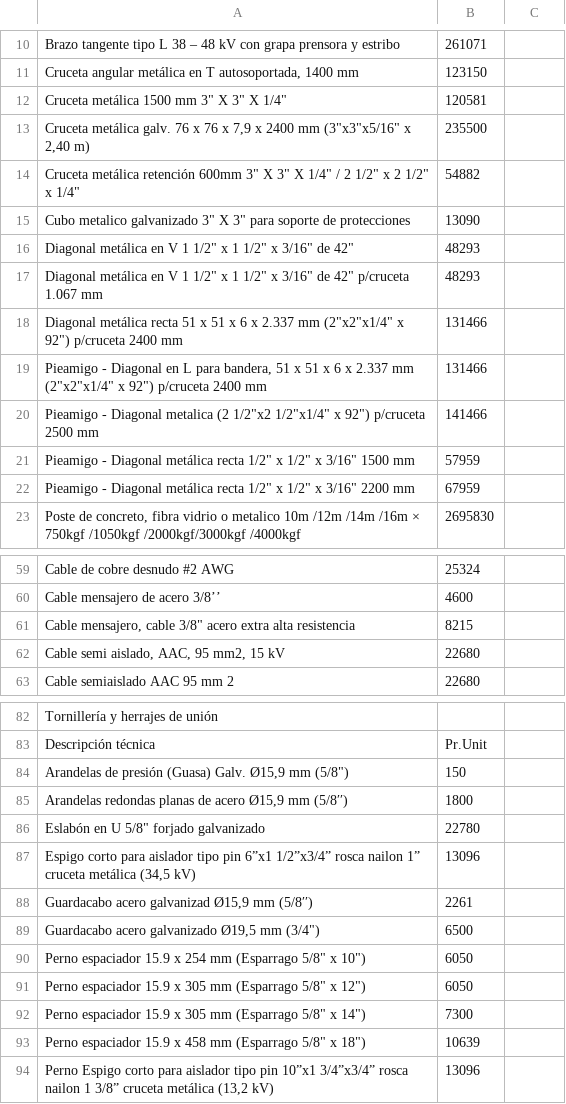
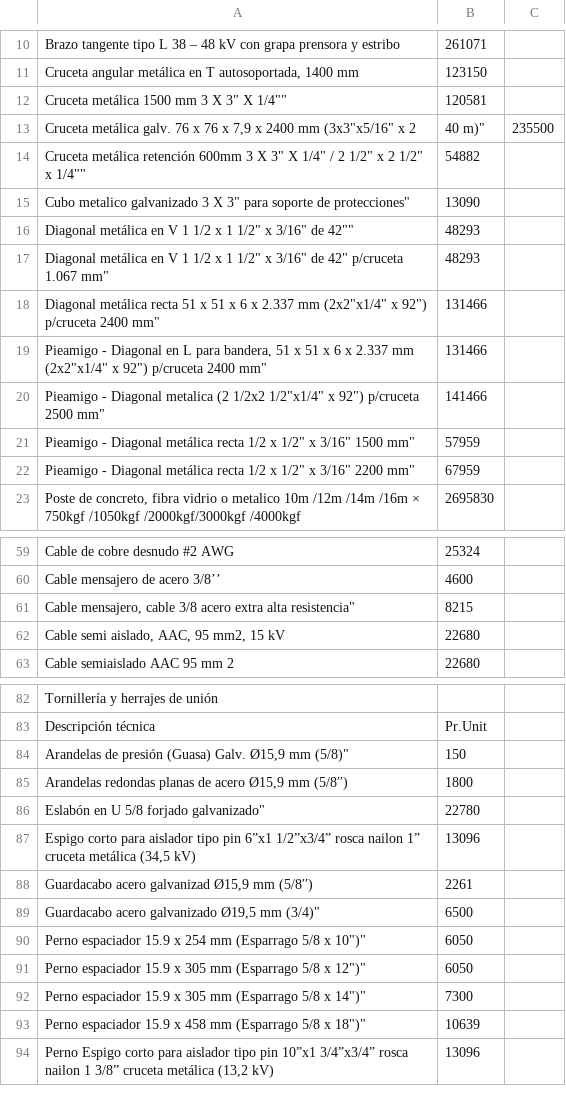
Before and after one commit to jhev42-cmyk/agente1-rfp, a CSV file: public/MatrizMateriales_Precios.csv, drawn as a sheet; only a part is shown, gaps mark what is left out; the diff covers the shown part only.

```diff
--- a/public/MatrizMateriales_Precios.csv
+++ b/public/MatrizMateriales_Precios.csv
@@ -11,13 +11,13 @@ Brazo tangente tipo L 38 – 48 kV con grapa prensora y estribo,261071
 "Cruceta angular metálica en T autosoportada, 1400 mm",123150
-"Cruceta metálica 1500 mm 3"" X 3"" X 1/4""",120581
-"Cruceta metálica galv. 76 x 76 x 7,9 x 2400 mm (3""x3""x5/16"" x 2,40 m)",235500
-"Cruceta metálica retención 600mm  3"" X 3"" X 1/4"" / 2 1/2"" x 2 1/2"" x 1/4""",54882
-"Cubo metalico galvanizado 3"" X 3"" para soporte de protecciones",13090
-"Diagonal metálica en V 1 1/2"" x 1 1/2"" x 3/16"" de 42""",48293
-"Diagonal metálica en V 1 1/2"" x 1 1/2"" x 3/16"" de 42"" p/cruceta 1.067 mm",48293
-"Diagonal metálica recta 51 x 51 x 6 x 2.337 mm (2""x2""x1/4"" x 92"")  p/cruceta 2400 mm",131466
-"Pieamigo - Diagonal en L para bandera, 51 x 51 x 6 x 2.337 mm (2""x2""x1/4"" x 92"")  p/cruceta 2400 mm",131466
-"Pieamigo - Diagonal metalica (2 1/2""x2 1/2""x1/4"" x 92"")  p/cruceta 2500 mm",141466
-"Pieamigo - Diagonal metálica recta 1/2"" x 1/2"" x 3/16"" 1500 mm",57959
-"Pieamigo - Diagonal metálica recta 1/2"" x 1/2"" x 3/16"" 2200 mm",67959
+"Cruceta metálica 1500 mm 3" X 3" X 1/4"",120581
+"Cruceta metálica galv. 76 x 76 x 7,9 x 2400 mm (3"x3"x5/16" x 2,40 m)",235500
+"Cruceta metálica retención 600mm  3" X 3" X 1/4" / 2 1/2" x 2 1/2" x 1/4"",54882
+"Cubo metalico galvanizado 3" X 3" para soporte de protecciones",13090
+"Diagonal metálica en V 1 1/2" x 1 1/2" x 3/16" de 42"",48293
+"Diagonal metálica en V 1 1/2" x 1 1/2" x 3/16" de 42" p/cruceta 1.067 mm",48293
+"Diagonal metálica recta 51 x 51 x 6 x 2.337 mm (2"x2"x1/4" x 92")  p/cruceta 2400 mm",131466
+"Pieamigo - Diagonal en L para bandera, 51 x 51 x 6 x 2.337 mm (2"x2"x1/4" x 92")  p/cruceta 2400 mm",131466
+"Pieamigo - Diagonal metalica (2 1/2"x2 1/2"x1/4" x 92")  p/cruceta 2500 mm",141466
+"Pieamigo - Diagonal metálica recta 1/2" x 1/2" x 3/16" 1500 mm",57959
+"Pieamigo - Diagonal metálica recta 1/2" x 1/2" x 3/16" 2200 mm",67959
 "Poste de concreto, fibra vidrio o metalico 10m /12m /14m /16m × 750kgf /1050kgf /2000kgf/3000kgf /4000kgf",2695830
@@ -60,3 +60,3 @@ Cable de cobre desnudo #2 AWG,25324
 Cable mensajero de acero 3/8’’,4600
-"Cable mensajero, cable 3/8"" acero extra alta resistencia",8215
+"Cable mensajero, cable 3/8" acero extra alta resistencia",8215
 "Cable semi aislado, AAC, 95 mm2, 15 kV",22680
@@ -83,12 +83,12 @@ Tornillería y herrajes de unión,
 Descripción técnica,Pr.Unit
-"Arandelas de presión (Guasa) Galv. Ø15,9 mm (5/8"")",150
+"Arandelas de presión (Guasa) Galv. Ø15,9 mm (5/8")",150
 "Arandelas redondas planas de acero Ø15,9 mm (5/8′′)",1800
-"Eslabón en U 5/8"" forjado galvanizado",22780
+"Eslabón en U 5/8" forjado galvanizado",22780
 "Espigo corto para aislador tipo pin 6”x1 1/2”x3/4” rosca nailon 1” cruceta metálica (34,5 kV)",13096
 "Guardacabo acero galvanizad Ø15,9 mm (5/8′′)",2261
-"Guardacabo acero galvanizado Ø19,5 mm (3/4"")",6500
-"Perno espaciador 15.9 x 254 mm (Esparrago 5/8"" x 10"")",6050
-"Perno espaciador 15.9 x 305 mm  (Esparrago 5/8"" x 12"")",6050
-"Perno espaciador 15.9 x 305 mm  (Esparrago 5/8"" x 14"")",7300
-"Perno espaciador 15.9 x 458 mm  (Esparrago 5/8"" x 18"")",10639
+"Guardacabo acero galvanizado Ø19,5 mm (3/4")",6500
+"Perno espaciador 15.9 x 254 mm (Esparrago 5/8" x 10")",6050
+"Perno espaciador 15.9 x 305 mm  (Esparrago 5/8" x 12")",6050
+"Perno espaciador 15.9 x 305 mm  (Esparrago 5/8" x 14")",7300
+"Perno espaciador 15.9 x 458 mm  (Esparrago 5/8" x 18")",10639
 "Perno Espigo corto para aislador tipo pin 10”x1 3/4”x3/4” rosca nailon 1 3/8” cruceta metálica (13,2 kV)",13096
```
Also changed, not shown: 13 edited cells elsewhere in this file, 1 other file.
